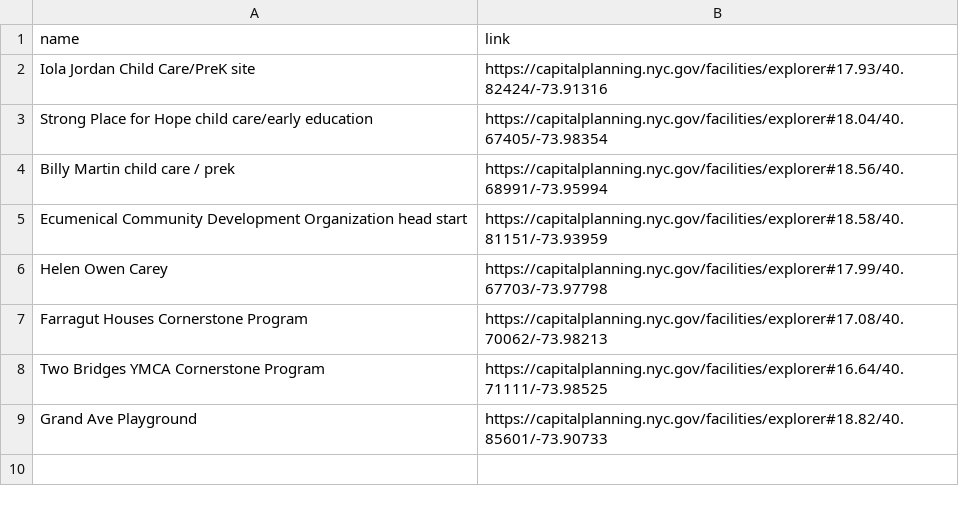
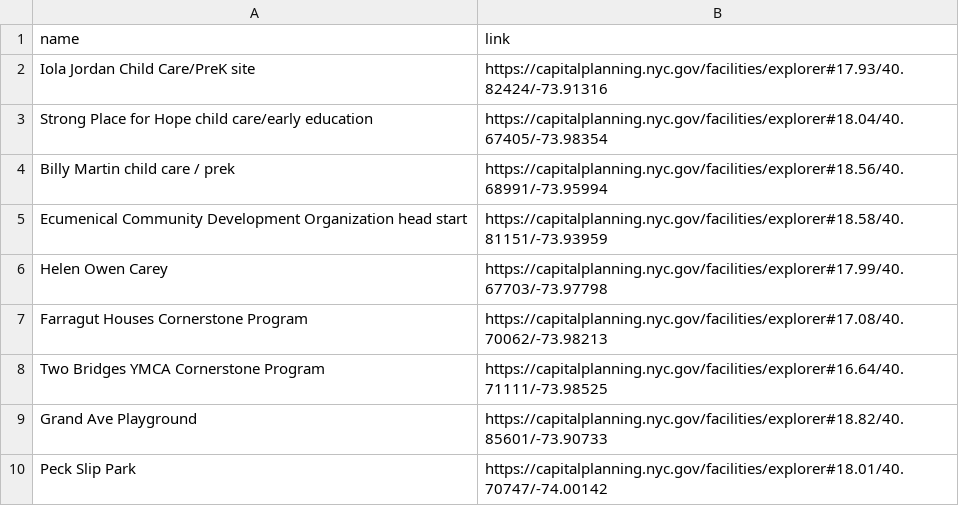
Before and after one commit to NYCPlanning/db-facilities-old, a CSV file: docs/facdb_knownduplicates.csv, drawn as a sheet.

Commit message:
Update facdb_knownduplicates.csv

```diff
--- a/docs/facdb_knownduplicates.csv
+++ b/docs/facdb_knownduplicates.csv
@@ -9 +9,2 @@ Two Bridges YMCA Cornerstone Program, https://capitalplanning.nyc.gov/facilities
 Grand Ave Playground, https://capitalplanning.nyc.gov/facilities/explorer#18.82/40.85601/-73.90733
+Peck Slip Park, https://capitalplanning.nyc.gov/facilities/explorer#18.01/40.70747/-74.00142
```
